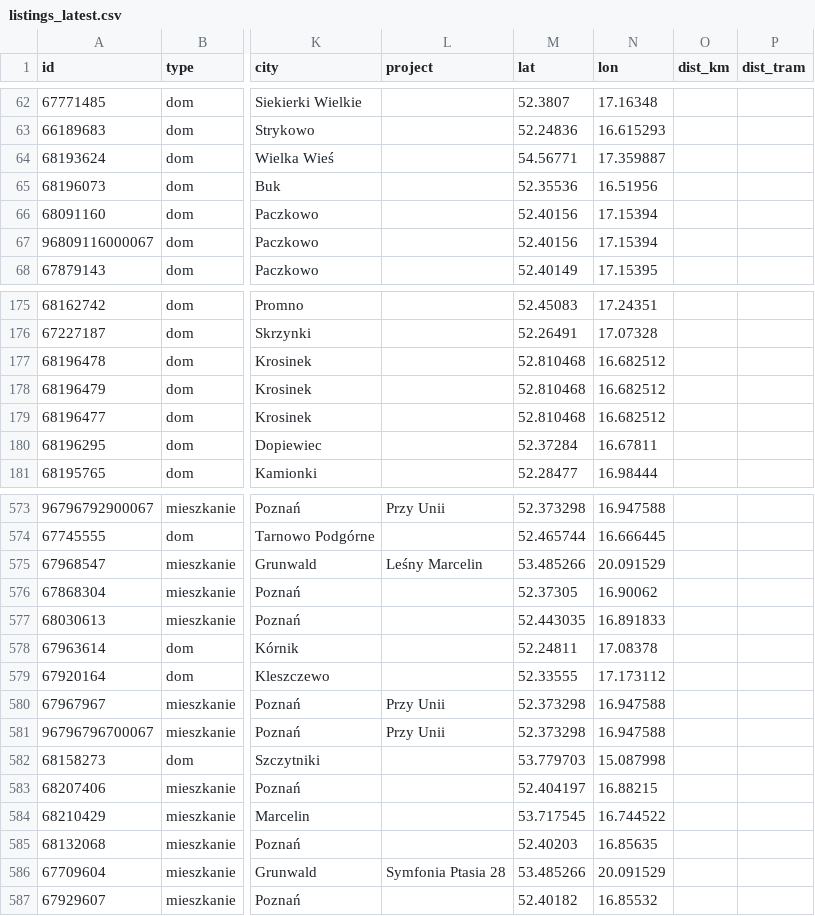
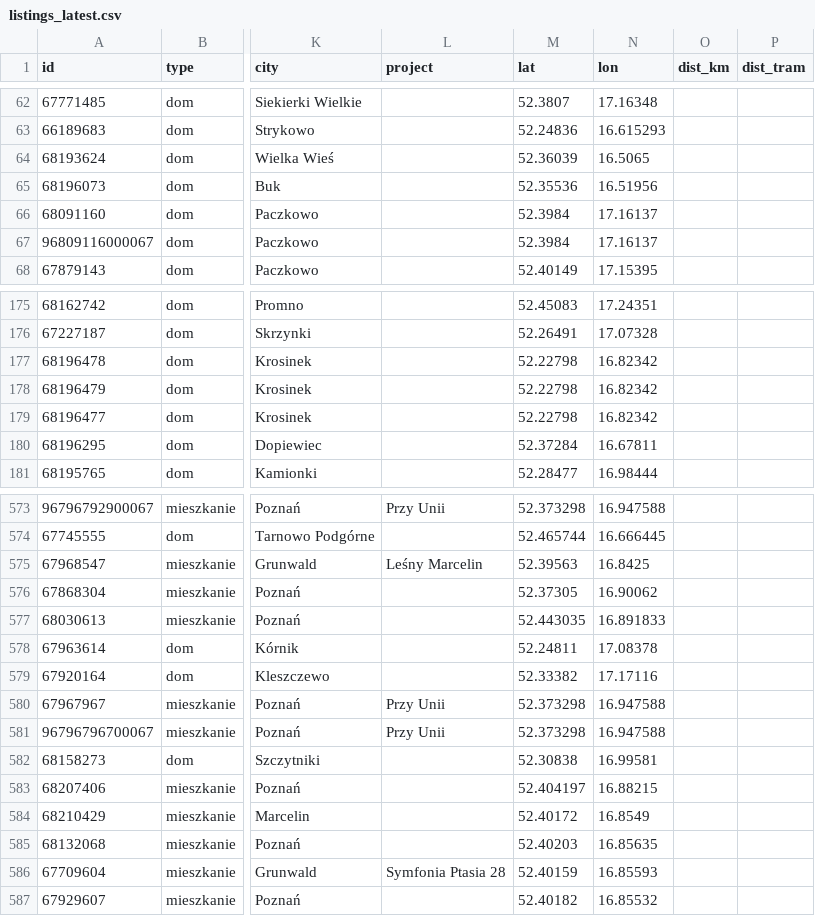
Before and after one commit to somedayfounder/poznan_listings, a CSV file: listings_latest.csv, drawn as a sheet; only a part is shown, gaps mark what is left out; the diff covers the shown part only; the diff names each change by its address in the sheet, - before the commit and + after, or states it on an @@ line.

```diff
--- a/listings_latest.csv
+++ b/listings_latest.csv
-M64 (lat): 54.56771
+M64 (lat): 52.36039
-N64 (lon): 17.359887
+N64 (lon): 16.5065
-M66:M67 (lat): 52.40156
+M66:M67 (lat): 52.3984
-N66:N67 (lon): 17.15394
+N66:N67 (lon): 17.16137
-M177:M179 (lat): 52.810468
+M177:M179 (lat): 52.22798
-N177:N179 (lon): 16.682512
+N177:N179 (lon): 16.82342
-M575 (lat): 53.485266
+M575 (lat): 52.39563
-N575 (lon): 20.091529
+N575 (lon): 16.8425
-M579 (lat): 52.33555
+M579 (lat): 52.33382
-N579 (lon): 17.173112
+N579 (lon): 17.17116
-M582 (lat): 53.779703
+M582 (lat): 52.30838
-N582 (lon): 15.087998
+N582 (lon): 16.99581
-M584 (lat): 53.717545
+M584 (lat): 52.40172
-N584 (lon): 16.744522
+N584 (lon): 16.8549
-M586 (lat): 53.485266
+M586 (lat): 52.40159
-N586 (lon): 20.091529
+N586 (lon): 16.85593
```
Also changed, not shown: 86 edited cells elsewhere in this file, 2 other files.
